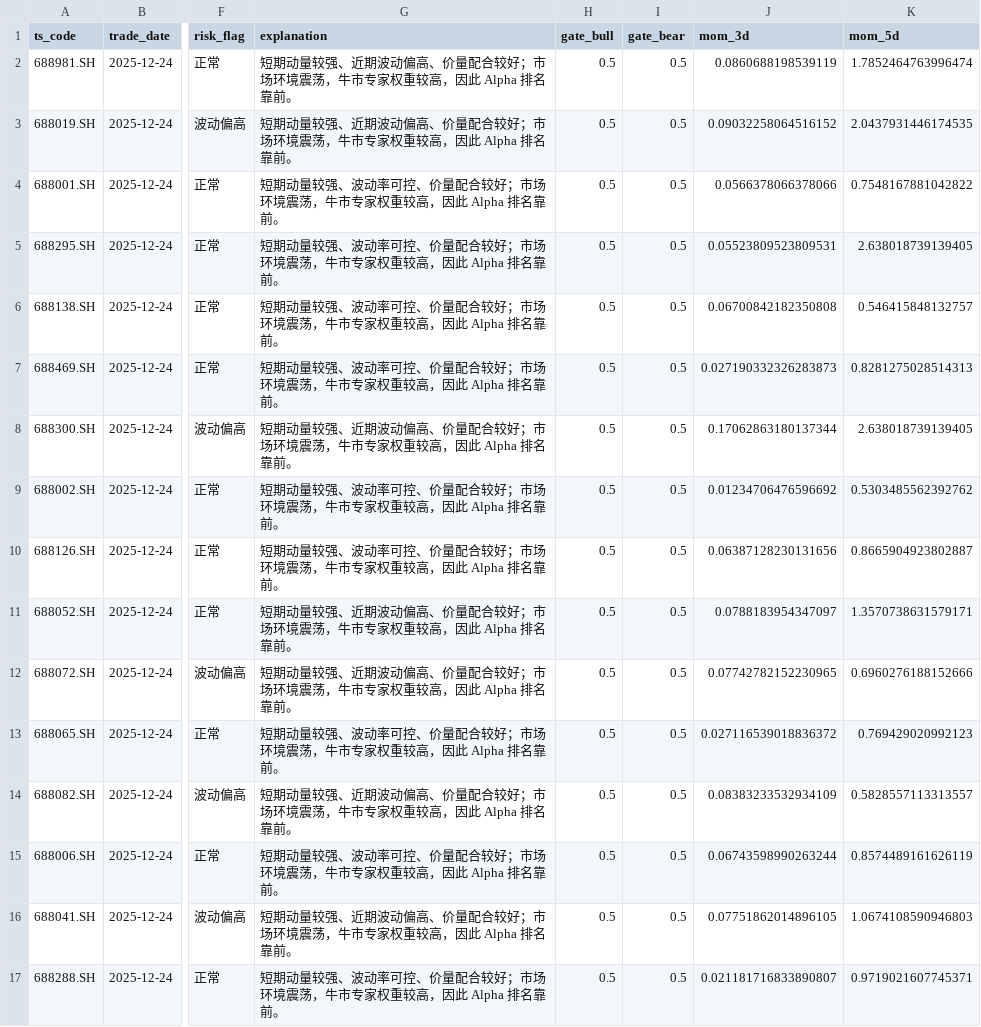
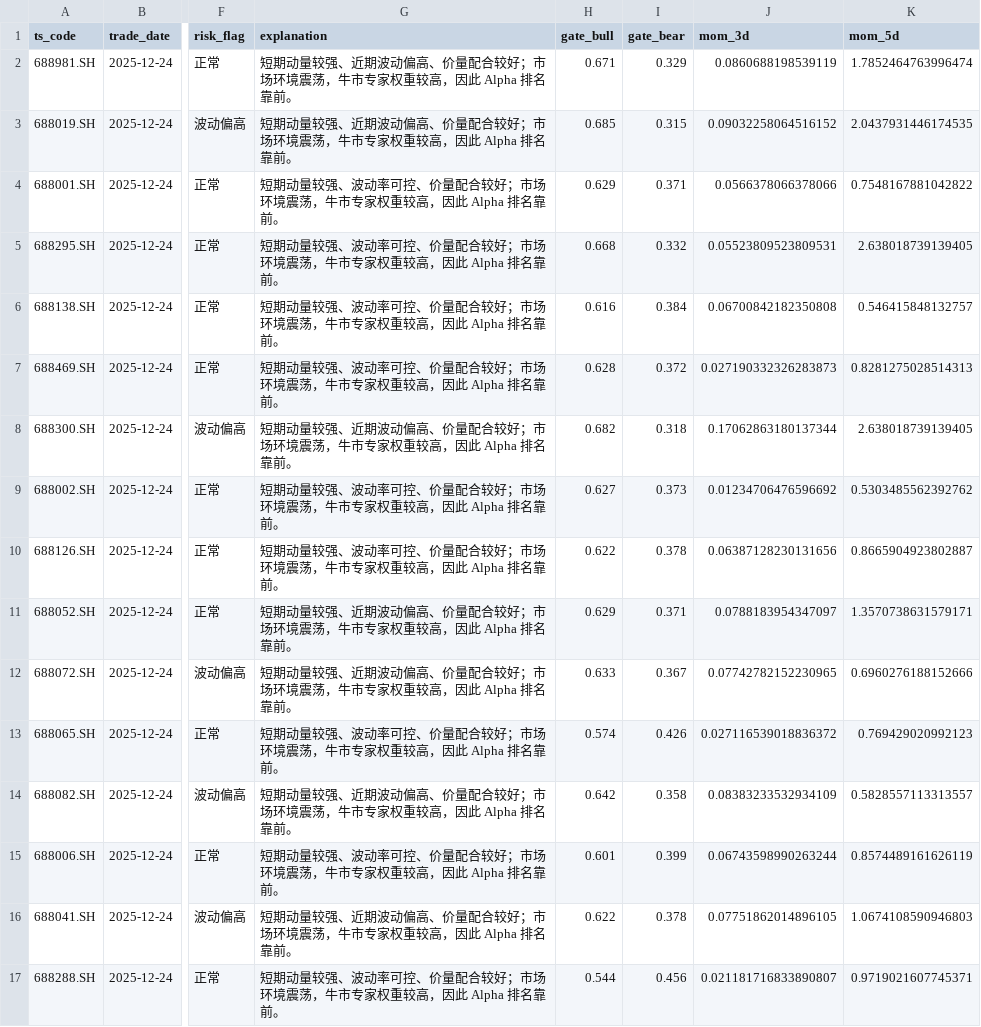
Before and after one commit to elize5358-tech/star50-quant, a CSV file: outputs/demo_predictions.csv, drawn as a sheet; only a part is shown, gaps mark what is left out; the diff covers the shown part only; the diff names each change by its address in the sheet, - before the commit and + after, or states it on an @@ line.

Commit message:
fix: make demo MoE gate weights dynamic

```diff
--- a/outputs/demo_predictions.csv
+++ b/outputs/demo_predictions.csv
-H2 (gate_bull): 0.5
+H2 (gate_bull): 0.671
-I2 (gate_bear): 0.5
+I2 (gate_bear): 0.329
-H3 (gate_bull): 0.5
+H3 (gate_bull): 0.685
-I3 (gate_bear): 0.5
+I3 (gate_bear): 0.315
-H4 (gate_bull): 0.5
+H4 (gate_bull): 0.629
-I4 (gate_bear): 0.5
+I4 (gate_bear): 0.371
-H5 (gate_bull): 0.5
+H5 (gate_bull): 0.668
-I5 (gate_bear): 0.5
+I5 (gate_bear): 0.332
-H6 (gate_bull): 0.5
+H6 (gate_bull): 0.616
-I6 (gate_bear): 0.5
+I6 (gate_bear): 0.384
-H7 (gate_bull): 0.5
+H7 (gate_bull): 0.628
-I7 (gate_bear): 0.5
+I7 (gate_bear): 0.372
-H8 (gate_bull): 0.5
+H8 (gate_bull): 0.682
-I8 (gate_bear): 0.5
+I8 (gate_bear): 0.318
-H9 (gate_bull): 0.5
+H9 (gate_bull): 0.627
-I9 (gate_bear): 0.5
+I9 (gate_bear): 0.373
-H10 (gate_bull): 0.5
+H10 (gate_bull): 0.622
-I10 (gate_bear): 0.5
+I10 (gate_bear): 0.378
-H11 (gate_bull): 0.5
+H11 (gate_bull): 0.629
-I11 (gate_bear): 0.5
+I11 (gate_bear): 0.371
-H12 (gate_bull): 0.5
+H12 (gate_bull): 0.633
-I12 (gate_bear): 0.5
+I12 (gate_bear): 0.367
-H13 (gate_bull): 0.5
+H13 (gate_bull): 0.574
-I13 (gate_bear): 0.5
+I13 (gate_bear): 0.426
-H14 (gate_bull): 0.5
+H14 (gate_bull): 0.642
-I14 (gate_bear): 0.5
+I14 (gate_bear): 0.358
-H15 (gate_bull): 0.5
+H15 (gate_bull): 0.601
-I15 (gate_bear): 0.5
+I15 (gate_bear): 0.399
-H16 (gate_bull): 0.5
+H16 (gate_bull): 0.622
-I16 (gate_bear): 0.5
+I16 (gate_bear): 0.378
-H17 (gate_bull): 0.5
+H17 (gate_bull): 0.544
-I17 (gate_bear): 0.5
+I17 (gate_bear): 0.456
```
Also changed, not shown: 28 edited cells elsewhere in this file, 2 other files.
